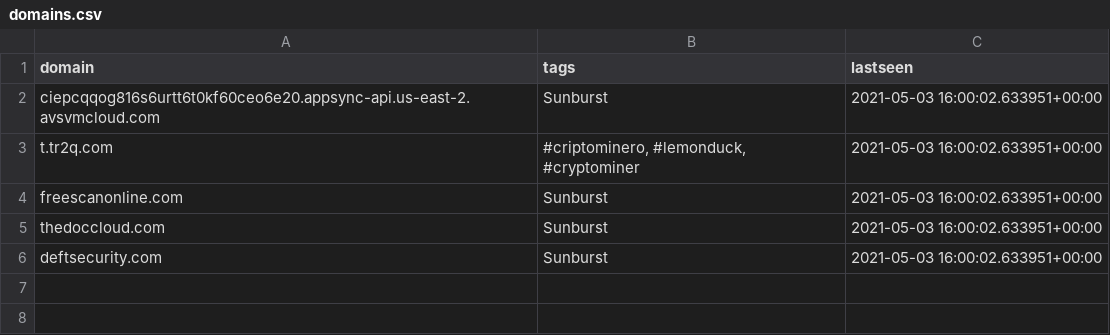
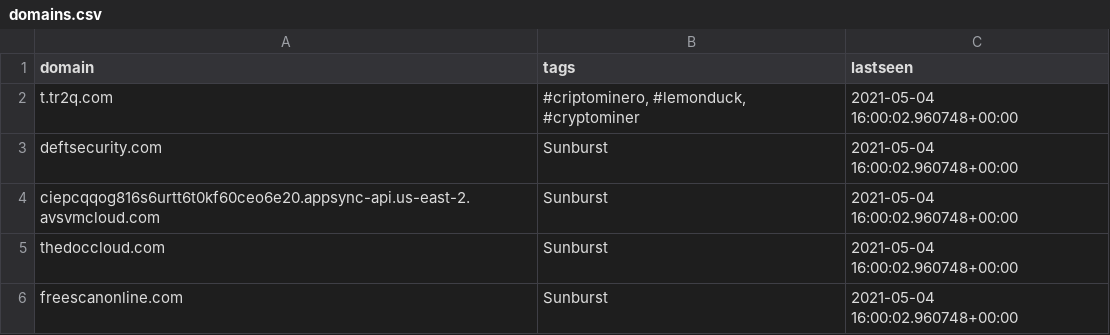
Before and after one commit to PerchSecurity/PerchLabs, a CSV file: domains.csv, drawn as a sheet.

```diff
--- a/domains.csv
+++ b/domains.csv
@@ -1,6 +1,6 @@
 "domain","tags","lastseen"
-"ciepcqqog816s6urtt6t0kf60ceo6e20.appsync-api.us-east-2.avsvmcloud.com","Sunburst","2021-05-03 16:00:02.633951+00:00"
-"t.tr2q.com","#criptominero, #lemonduck, #cryptominer","2021-05-03 16:00:02.633951+00:00"
-"freescanonline.com","Sunburst","2021-05-03 16:00:02.633951+00:00"
-"thedoccloud.com","Sunburst","2021-05-03 16:00:02.633951+00:00"
-"deftsecurity.com","Sunburst","2021-05-03 16:00:02.633951+00:00"
+"t.tr2q.com","#criptominero, #lemonduck, #cryptominer","2021-05-04 16:00:02.960748+00:00"
+"deftsecurity.com","Sunburst","2021-05-04 16:00:02.960748+00:00"
+"ciepcqqog816s6urtt6t0kf60ceo6e20.appsync-api.us-east-2.avsvmcloud.com","Sunburst","2021-05-04 16:00:02.960748+00:00"
+"thedoccloud.com","Sunburst","2021-05-04 16:00:02.960748+00:00"
+"freescanonline.com","Sunburst","2021-05-04 16:00:02.960748+00:00"
```
Also changed, not shown: ips.csv, 1 other file.
